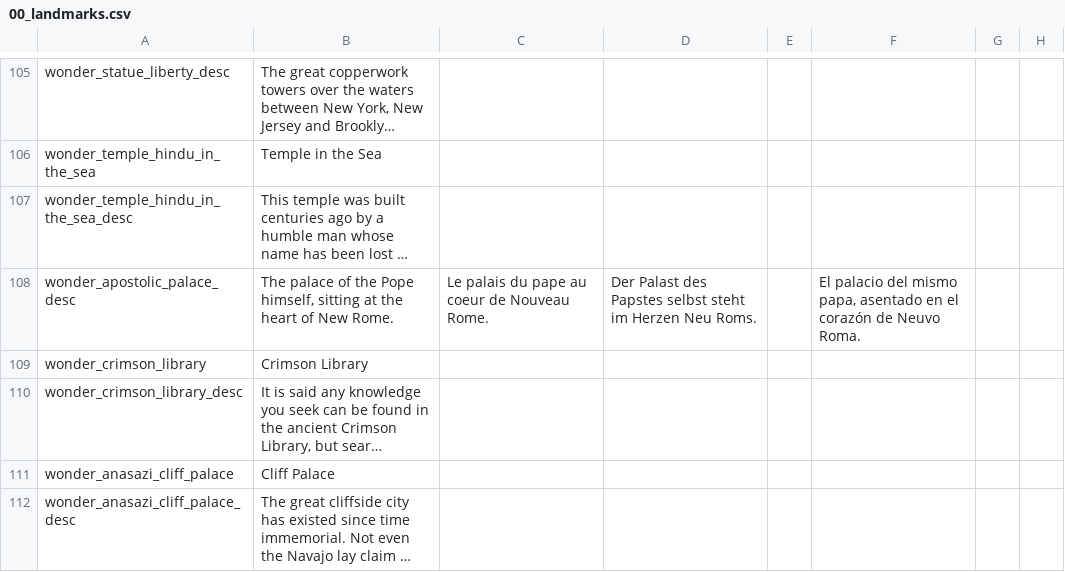
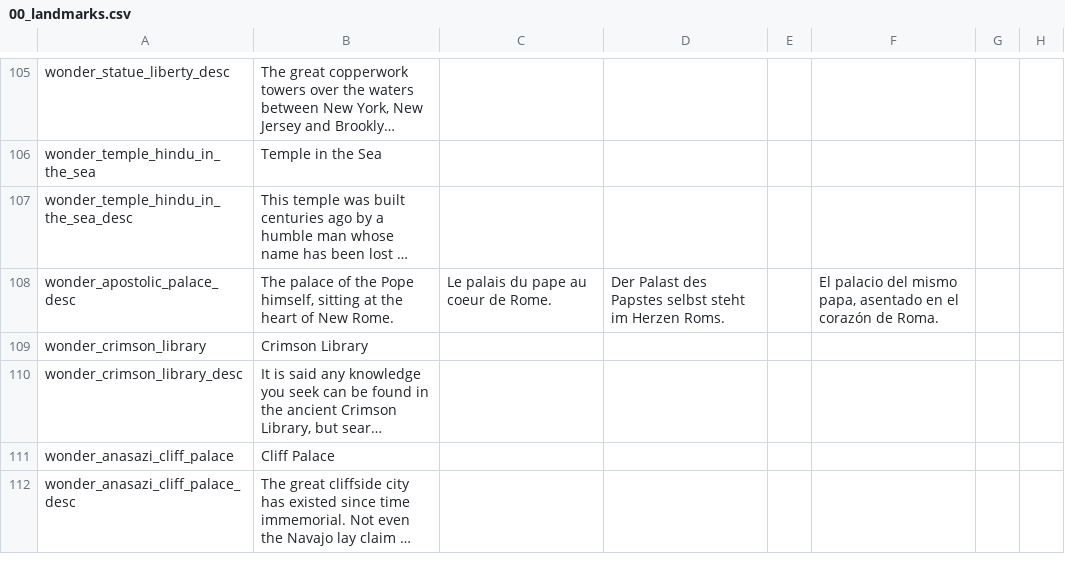
Before and after one commit to Ofaloaf/postapoc, a CSV file: After the End Fan Fork/localisation/00_landmarks.csv, drawn as a sheet; only a part is shown, gaps mark what is left out; long unchanged cells end in …; the diff names each change by its address in the sheet, - before the commit and + after, or states it on an @@ line.

Commit message:
tried to fix the issue where the apostolic palace has no description

```diff
--- a/After the End Fan Fork/localisation/00_landmarks.csv
+++ b/After the End Fan Fork/localisation/00_landmarks.csv
-C108: Le palais du pape au coeur de Nouveau Rome.
+C108: Le palais du pape au coeur de Rome.
-D108: …im Herzen Neu Roms.
+D108: …im Herzen Roms.
-F108: …corazón de Neuvo Roma.
+F108: …corazón de Roma.
```
